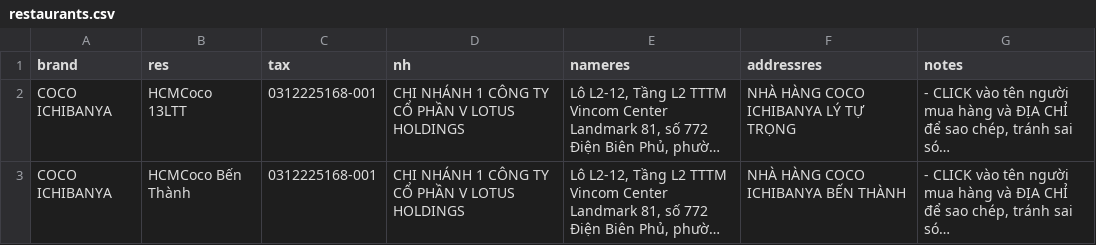
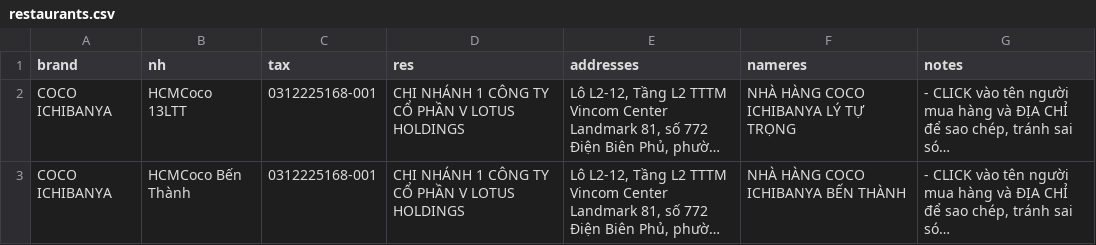
Before and after one commit to zawnnn/xhdlotus, a CSV file: restaurants.csv, drawn as a sheet; only a part is shown; long unchanged cells end in …; the diff names each change by its address in the sheet, - before the commit and + after, or states it on an @@ line.

Commit message:
Update restaurants.csv

```diff
--- a/restaurants.csv
+++ b/restaurants.csv
-B1: res
+B1: nh
-D1: nh
+D1: res
-E1: nameres
+E1: addresses
-F1: addressres
+F1: nameres
```
